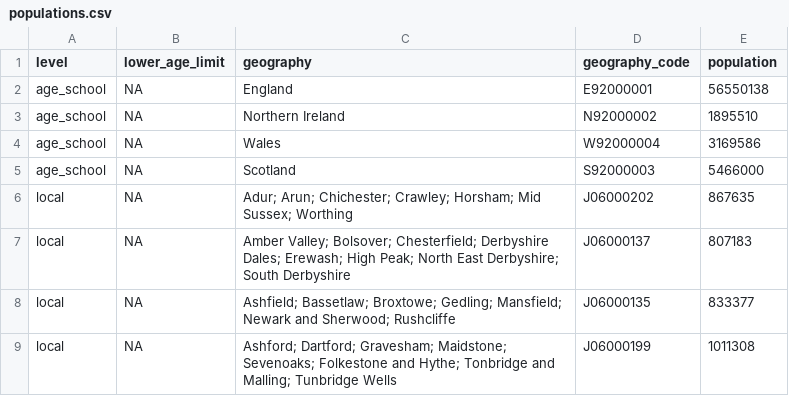
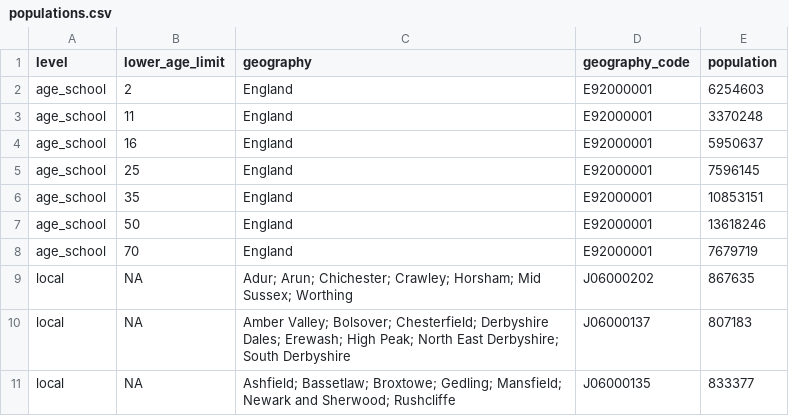
Before and after one commit to epiforecasts/inc2prev, a CSV file: data/populations.csv, drawn as a sheet; only a part is shown; the shorter side is filled out with more unchanged rows.

```diff
--- a/data/populations.csv
+++ b/data/populations.csv
@@ -1,6 +1,9 @@
 level,lower_age_limit,geography,geography_code,population
-age_school,NA,England,E92000001,56550138
-age_school,NA,Northern Ireland,N92000002,1895510
-age_school,NA,Wales,W92000004,3169586
-age_school,NA,Scotland,S92000003,5466000
+age_school,2,England,E92000001,6254603
+age_school,11,England,E92000001,3370248
+age_school,16,England,E92000001,5950637
+age_school,25,England,E92000001,7596145
+age_school,35,England,E92000001,10853151
+age_school,50,England,E92000001,13618246
+age_school,70,England,E92000001,7679719
 local,NA,Adur; Arun; Chichester; Crawley; Horsham; Mid Sussex; Worthing,J06000202,867635
```
Also changed, not shown: data/ab.csv, data/ab_age.csv, 6 other files.
